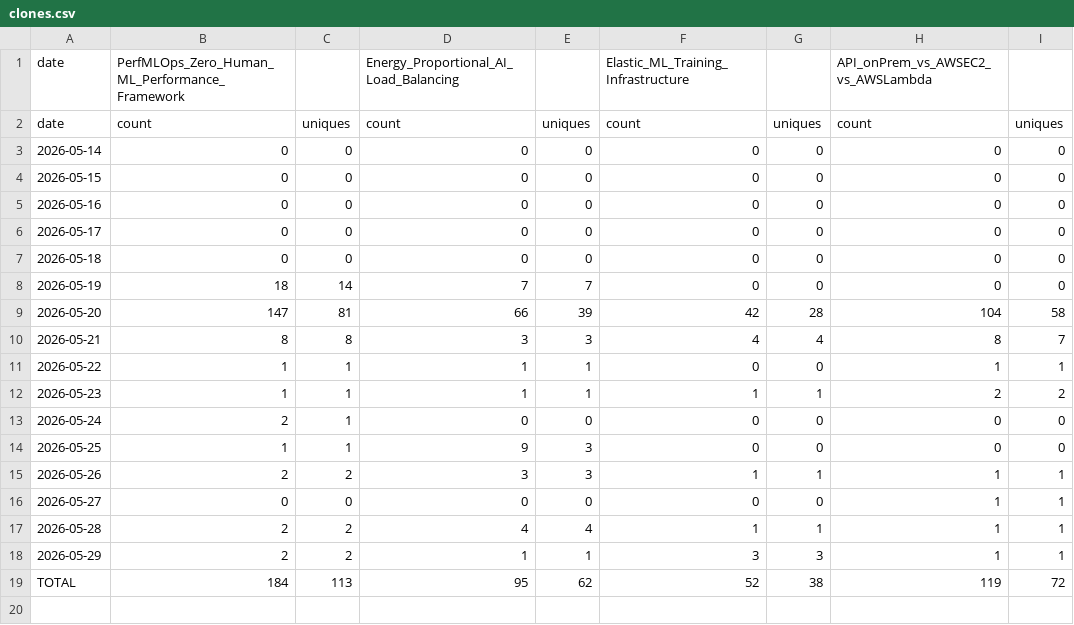
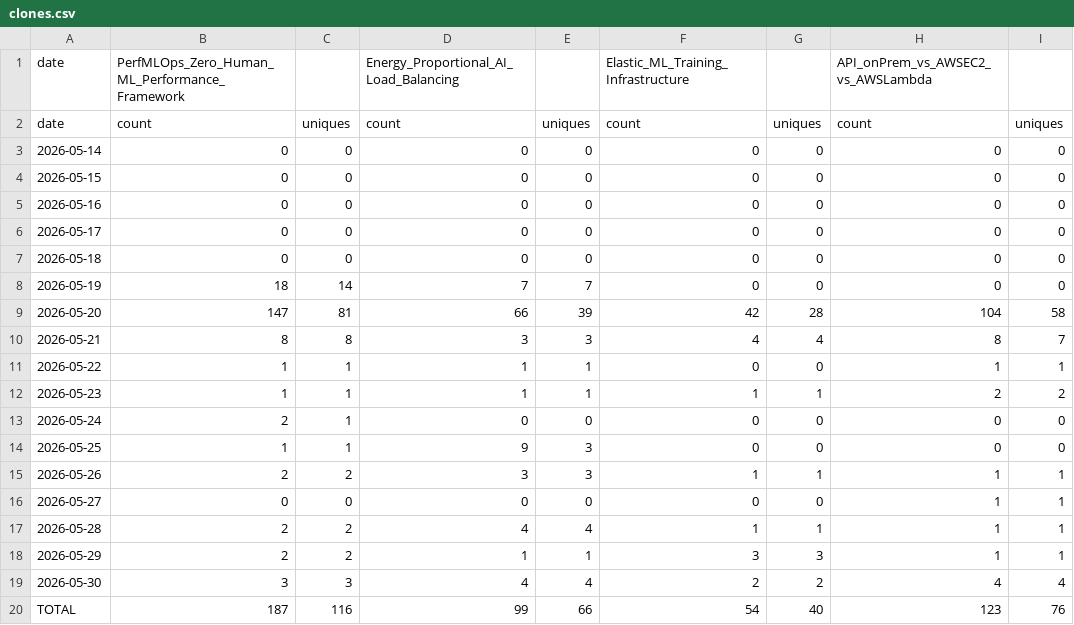
Before and after one commit to sowmyachintakindi/TrafficStats, a CSV file: traffic/clones.csv, drawn as a sheet.

```diff
--- a/traffic/clones.csv
+++ b/traffic/clones.csv
@@ -18,2 +18,3 @@ date,count,uniques,count,uniques,count,uniques,count,uniques
 2026-05-29,2,2,1,1,3,3,1,1
-TOTAL,184,113,95,62,52,38,119,72
+2026-05-30,3,3,4,4,2,2,4,4
+TOTAL,187,116,99,66,54,40,123,76
```
Also changed, not shown: traffic/views.csv, 3 other files.
